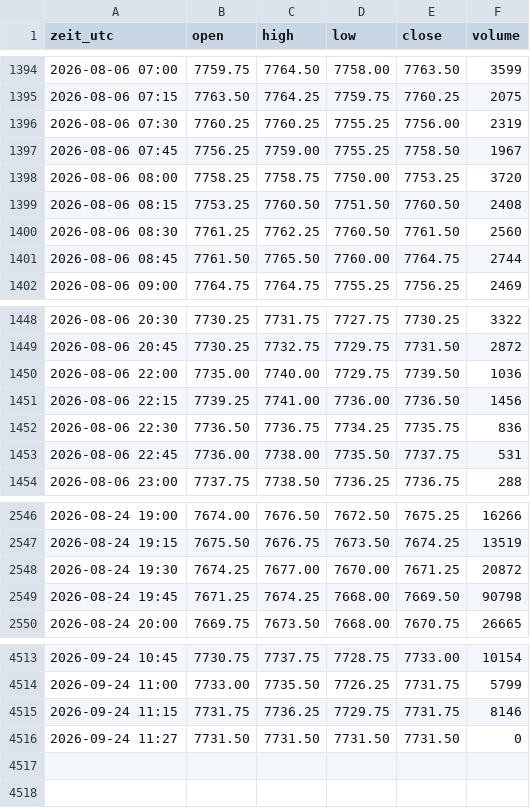
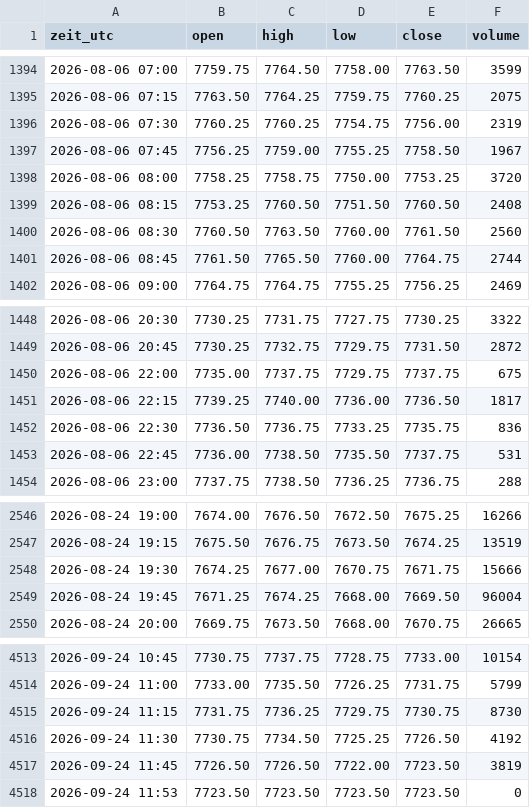
Before and after one commit to salobig575-coder/nq-daten, a CSV file: data/es_15m.csv, drawn as a sheet; only a part is shown, gaps mark what is left out; the diff covers the shown part only.

```diff
--- a/data/es_15m.csv
+++ b/data/es_15m.csv
@@ -1395,3 +1395,3 @@ zeit_utc,open,high,low,close,volume
 2026-08-06 07:15,7763.50,7764.25,7759.75,7760.25,2075
-2026-08-06 07:30,7760.25,7760.25,7755.25,7756.00,2319
+2026-08-06 07:30,7760.25,7760.25,7754.75,7756.00,2319
 2026-08-06 07:45,7756.25,7759.00,7755.25,7758.50,1967
@@ -1399,3 +1399,3 @@ zeit_utc,open,high,low,close,volume
 2026-08-06 08:15,7753.25,7760.50,7751.50,7760.50,2408
-2026-08-06 08:30,7761.25,7762.25,7760.50,7761.50,2560
+2026-08-06 08:30,7760.50,7763.50,7760.00,7761.50,2560
 2026-08-06 08:45,7761.50,7765.50,7760.00,7764.75,2744
@@ -1449,6 +1449,6 @@ zeit_utc,open,high,low,close,volume
 2026-08-06 20:45,7730.25,7732.75,7729.75,7731.50,2872
-2026-08-06 22:00,7735.00,7740.00,7729.75,7739.50,1036
-2026-08-06 22:15,7739.25,7741.00,7736.00,7736.50,1456
-2026-08-06 22:30,7736.50,7736.75,7734.25,7735.75,836
-2026-08-06 22:45,7736.00,7738.00,7735.50,7737.75,531
+2026-08-06 22:00,7735.00,7737.75,7729.75,7737.75,675
+2026-08-06 22:15,7739.25,7740.00,7736.00,7736.50,1817
+2026-08-06 22:30,7736.50,7736.75,7733.25,7735.75,836
+2026-08-06 22:45,7736.00,7738.50,7735.50,7737.75,531
 2026-08-06 23:00,7737.75,7738.50,7736.25,7736.75,288
@@ -2547,4 +2547,4 @@ zeit_utc,open,high,low,close,volume
 2026-08-24 19:15,7675.50,7676.75,7673.50,7674.25,13519
-2026-08-24 19:30,7674.25,7677.00,7670.00,7671.25,20872
-2026-08-24 19:45,7671.25,7674.25,7668.00,7669.50,90798
+2026-08-24 19:30,7674.25,7677.00,7670.75,7671.75,15666
+2026-08-24 19:45,7671.25,7674.25,7668.00,7669.50,96004
 2026-08-24 20:00,7669.75,7673.50,7668.00,7670.75,26665
@@ -4514,3 +4514,5 @@ zeit_utc,open,high,low,close,volume
 2026-09-24 11:00,7733.00,7735.50,7726.25,7731.75,5799
-2026-09-24 11:15,7731.75,7736.25,7729.75,7731.75,8146
-2026-09-24 11:27,7731.50,7731.50,7731.50,7731.50,0
+2026-09-24 11:15,7731.75,7736.25,7729.75,7730.75,8730
+2026-09-24 11:30,7730.75,7734.50,7725.25,7726.50,4192
+2026-09-24 11:45,7726.50,7726.50,7722.00,7723.50,3819
+2026-09-24 11:53,7723.50,7723.50,7723.50,7723.50,0
```
Also changed, not shown: 5 edited cells elsewhere in this file, data/es_1h.csv, data/es_5m.csv, 16 other files.
